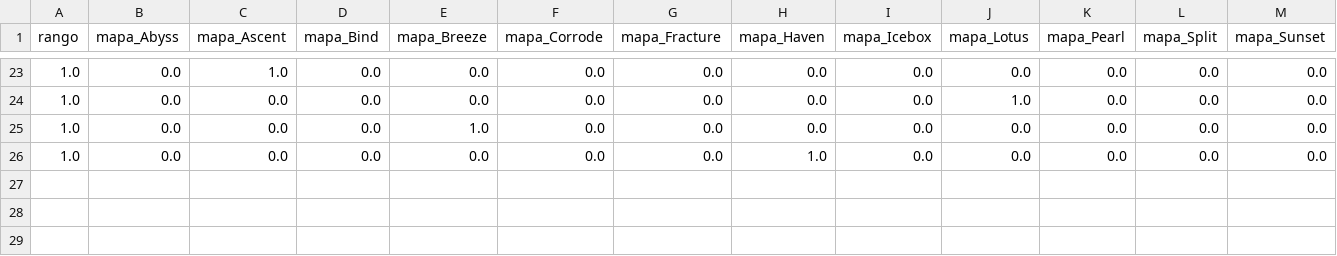
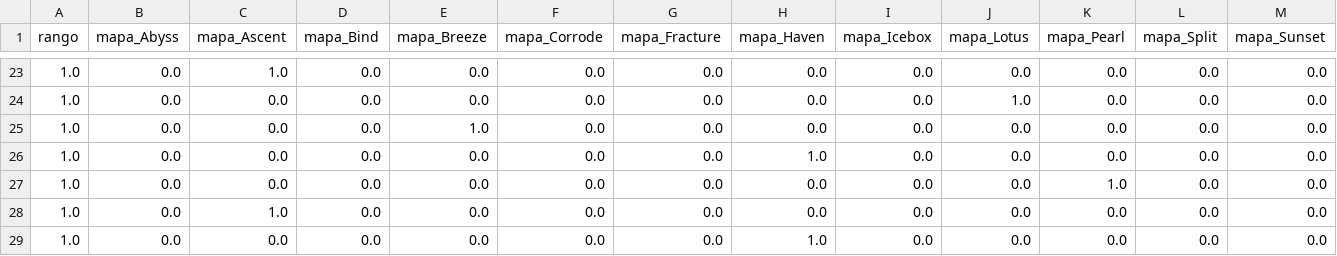
Before and after one commit to arondax/Proyecto-analisis, a CSV file: dataset_ingest/dataset_ingest_Chiste sad002.csv, drawn as a sheet; only a part is shown, gaps mark what is left out; rows hold the shown columns only; the diff names each change by its address in the sheet, - before the commit and + after, or states it on an @@ line.

```diff
--- a/dataset_ingest/dataset_ingest_Chiste sad002.csv
+++ b/dataset_ingest/dataset_ingest_Chiste sad002.csv
+row 27: 1.0 | 0.0 | 0.0 | 0.0 | 0.0 | 0.0 | 0.0 | 0.0 | 0.0 | 0.0 | 1.0 | 0.0 | 0.0
+row 28: 1.0 | 0.0 | 1.0 | 0.0 | 0.0 | 0.0 | 0.0 | 0.0 | 0.0 | 0.0 | 0.0 | 0.0 | 0.0
+row 29: 1.0 | 0.0 | 0.0 | 0.0 | 0.0 | 0.0 | 0.0 | 1.0 | 0.0 | 0.0 | 0.0 | 0.0 | 0.0
```
Also changed, not shown: datasets/dataset_Aaronnn17.csv, datasets/dataset_Angelutrix.csv, 10 other files.
